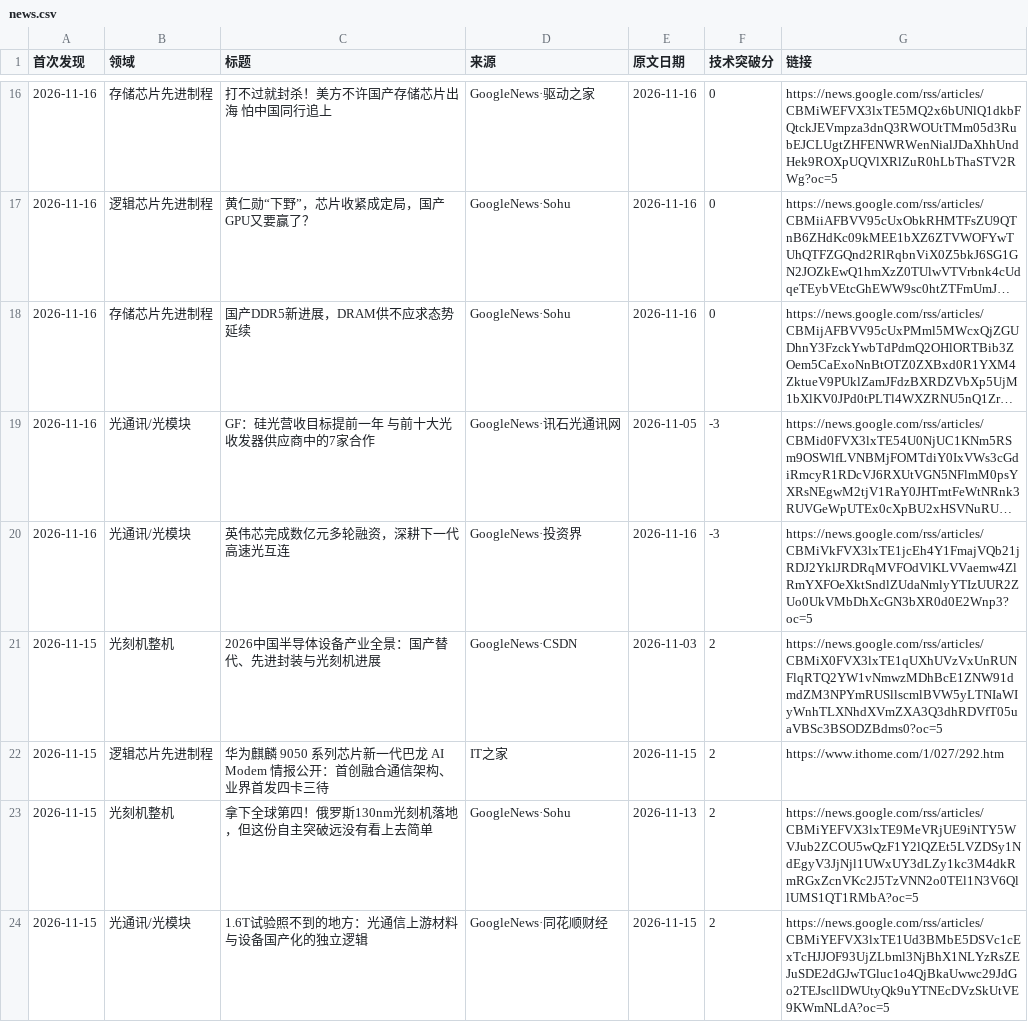
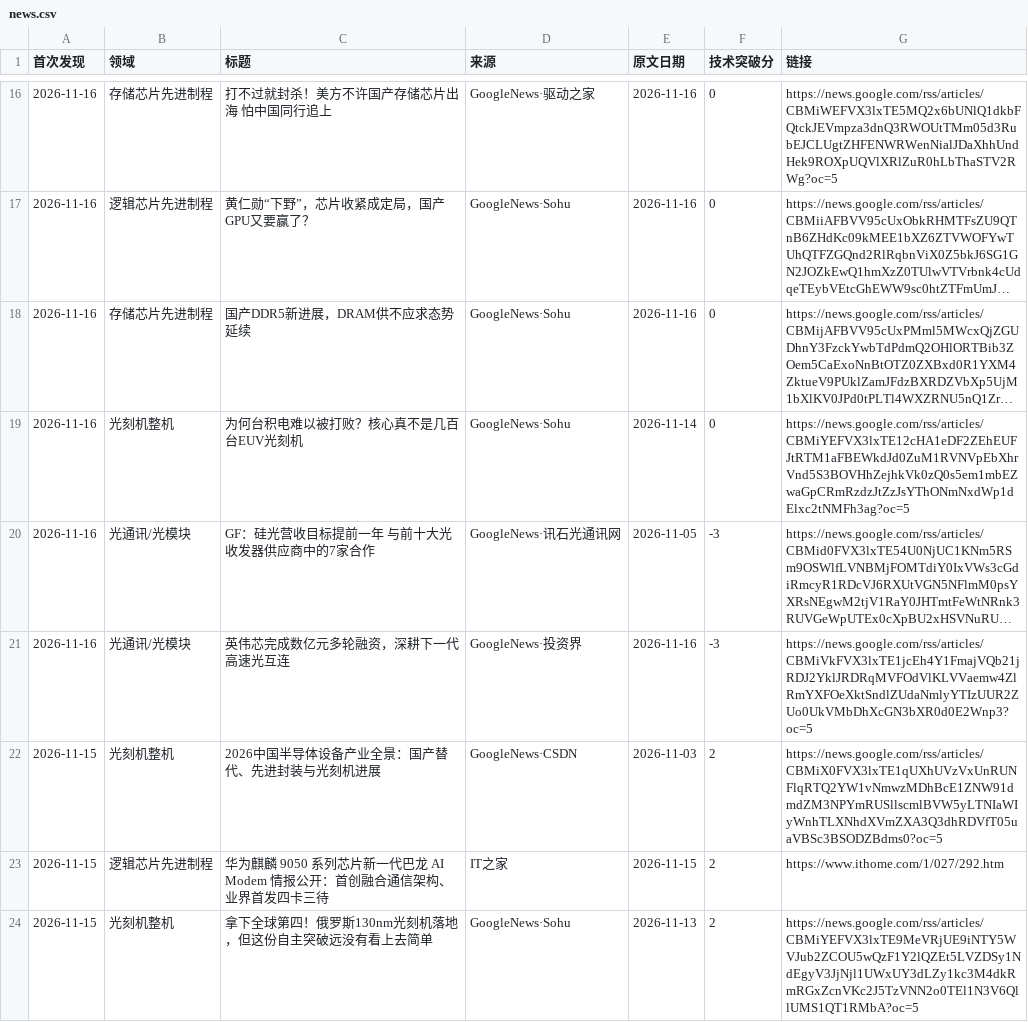
Before and after one commit to fenggg1988/china-semi-tracker, a CSV file: data/news.csv, drawn as a sheet; only a part is shown, gaps mark what is left out; the shorter side is filled out with more unchanged rows; long unchanged cells end in …; the diff names each change by its address in the sheet, - before the commit and + after, or states it on an @@ line.

```diff
--- a/data/news.csv
+++ b/data/news.csv
+row 19: 2026-11-16 | 光刻机整机 | 为何台积电难以被打败？核心真不是几百台EUV光刻机 | GoogleNews·Sohu | 2026-11-14 | 0 | https://news.google.com/rss/articles/CBMiYEFVX3lxTE12cHA1eDF2ZEhEUFJtRTM1aFBEWkdJd0ZuM1RVNVpEbXhrVnd5S3BOVHhZejhkVk0zQ0s5em1mbEZwaGpCRmRzdzJtZzJsYThONmNxdWp1dElxc2tNMFh3ag?oc=5
```
Also changed, not shown: 2 other files.
